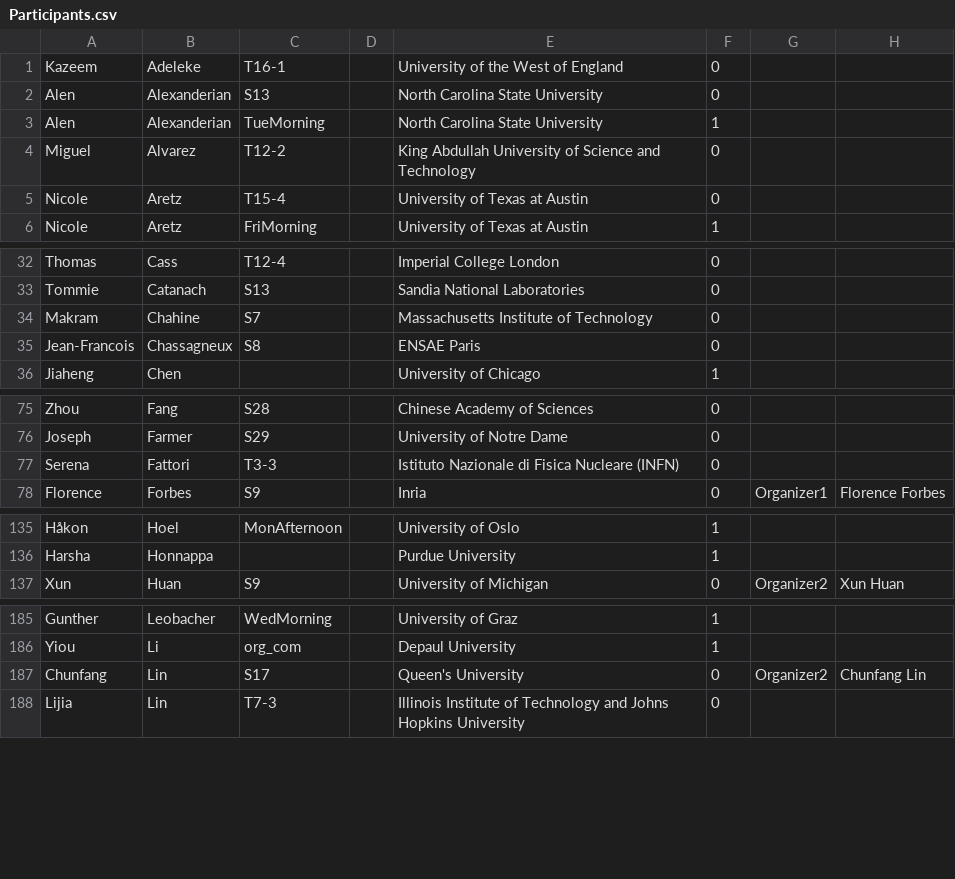
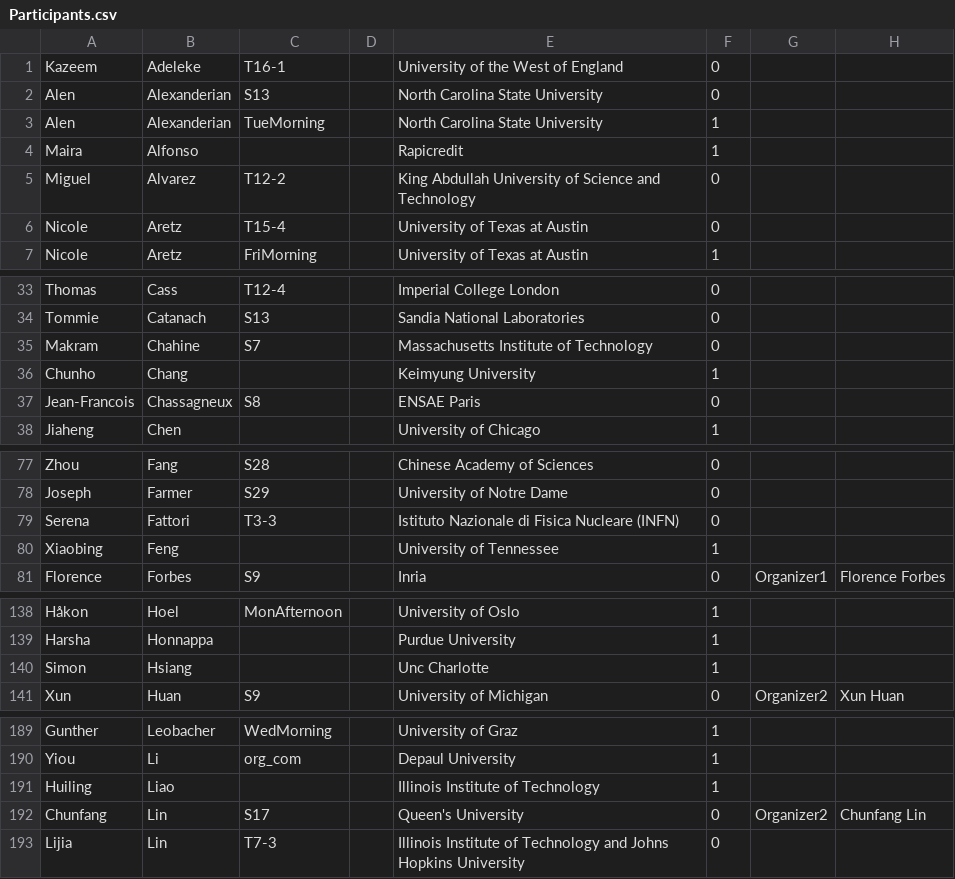
Before and after one commit to fjhickernell/MCM-2025-Program, a CSV file: preprocess/out/Participants.csv, drawn as a sheet; only a part is shown, gaps mark what is left out; the diff covers the shown part only; the diff names each change by its address in the sheet, - before the commit and + after, or states it on an @@ line.

Commit message:
+ Updated list of attendees

```diff
--- a/preprocess/out/Participants.csv
+++ b/preprocess/out/Participants.csv
+row 4: Maira | Alfonso |  |  | Rapicredit | 1
+row 36: Chunho | Chang |  |  | Keimyung University | 1
+row 80: Xiaobing | Feng |  |  | University of Tennessee | 1
+row 140: Simon | Hsiang |  |  | Unc Charlotte | 1
+row 191: Huiling | Liao |  |  | Illinois Institute of Technology | 1
```
Also changed, not shown: 1 added row elsewhere in this file, preprocess/input/attendees.csv, preprocess/out/orgs.csv, 1 other file.
